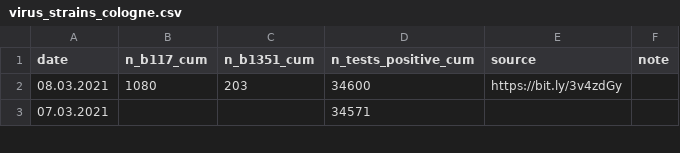
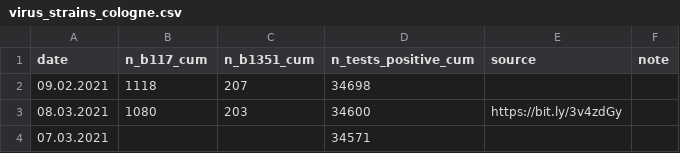
Before and after one commit to covid-19-impact-lab/sid-germany, a CSV file: src/original_data/virus_strains_cologne.csv, drawn as a sheet; only a part is shown.

Commit message:
Add latest cologne virus strains data.

```diff
--- a/src/original_data/virus_strains_cologne.csv
+++ b/src/original_data/virus_strains_cologne.csv
@@ -1,2 +1,3 @@
 date,n_b117_cum,n_b1351_cum,n_tests_positive_cum,source,note
+09.02.2021,1118,207,34698,,
 08.03.2021,1080,203,34600,https://bit.ly/3v4zdGy,
```
